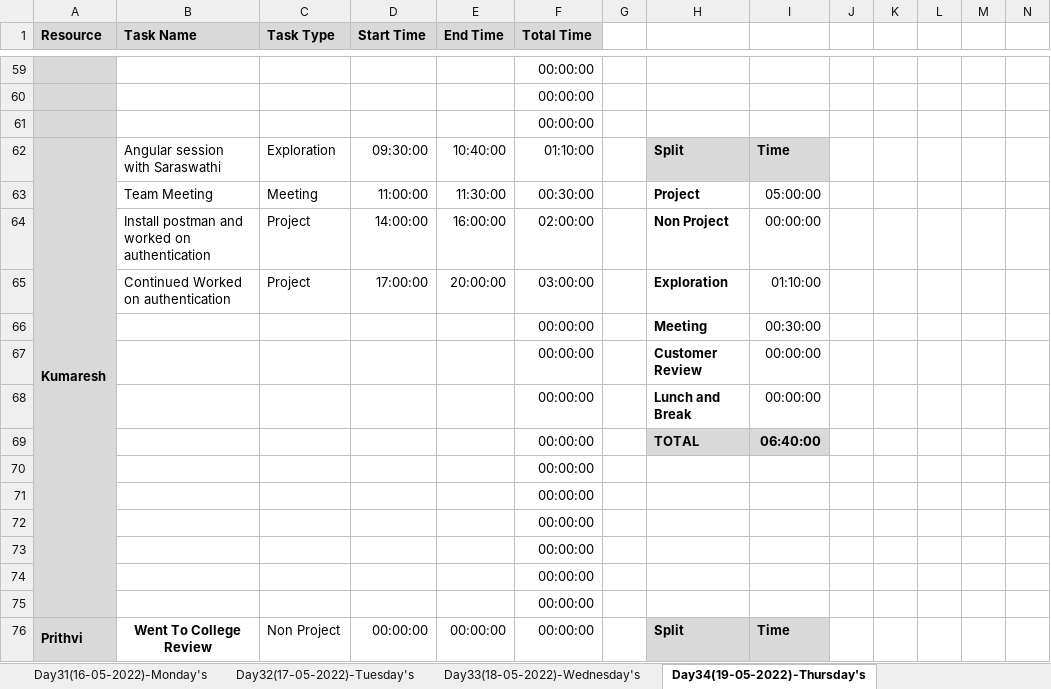
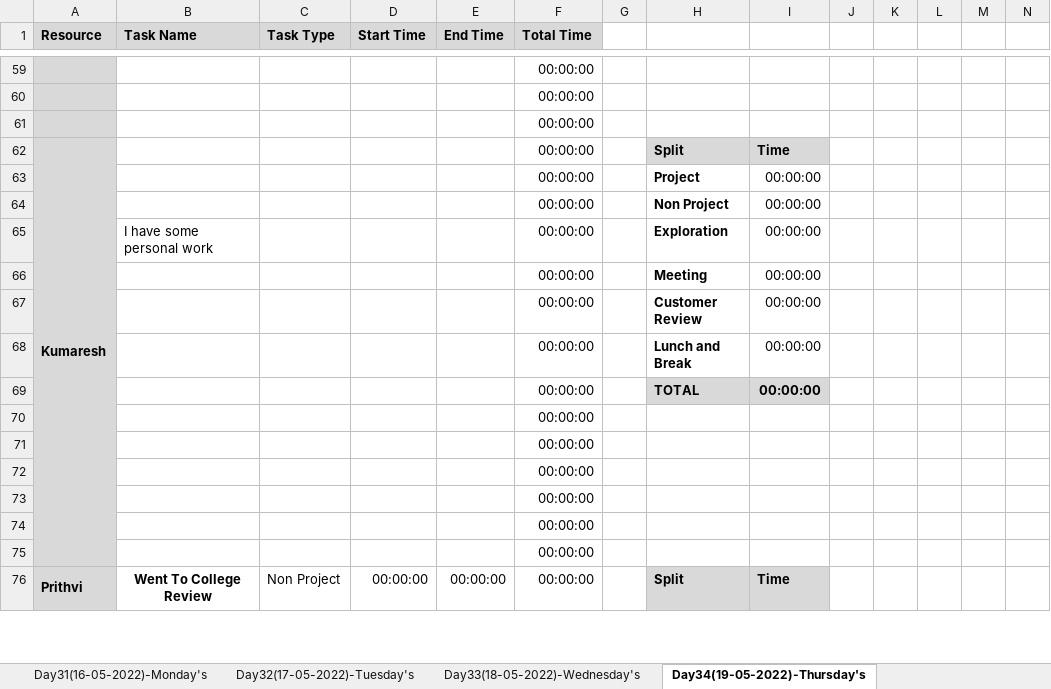
Before and after one commit to TeamAlpha01/Project, an Excel workbook: Process/Timesheet/Timesheet.xlsx, sheet Day34(19-05-2022)-Thursday's, drawn as a sheet; only a part is shown, gaps mark what is left out; values as stored, in another font and other column widths than the file's, no borders; conditional formats not drawn; removed rows and columns are numbered as before the commit, all else as after; rows hold the shown columns only; the diff names each change by its address in the sheet, - before the commit and + after, or states it on an @@ line.

```diff
--- a/Process/Timesheet/Timesheet.xlsx (sheet Day34(19-05-2022)-Thursday's)
+++ b/Process/Timesheet/Timesheet.xlsx (sheet Day34(19-05-2022)-Thursday's)
-B62 (Task Name): Angular session with Saraswathi
+B62 (Task Name): (empty)
-C62 (Task Type): Exploration
+C62 (Task Type): (empty)
-D62 (Start Time): 09:30:00
+D62 (Start Time): (empty)
-E62 (End Time): 10:40:00
+E62 (End Time): (empty)
-F62 (Total Time): 01:10:00
+F62 (Total Time): 00:00:00
-row 63:  | Team Meeting | Meeting | 11:00:00 | 11:30:00 | 00:30:00 |  | Project | 05:00:00
-row 64:  | Install postman and worked on authentication | Project | 14:00:00 | 16:00:00 | 02:00:00 |  | Non Project | 00:00:00
-row 65:  | Continued Worked on authentication | Project | 17:00:00 | 20:00:00 | 03:00:00 |  | Exploration | 01:10:00
+row 63:  |  |  |  |  | 00:00:00 |  | Project | 00:00:00
+row 64:  |  |  |  |  | 00:00:00 |  | Non Project | 00:00:00
+row 65:  | I have some personal work |  |  |  | 00:00:00 |  | Exploration | 00:00:00
-I66: 00:30:00
+I66: 00:00:00
-I69: 06:40:00
+I69: 00:00:00
```
Also changed, not shown: sheet Day36(21-05-2022)-Saturday's, sheet Day38(24-05-2022)-Tuesday's, sheet Day37(23-05-2022)-Monday's, sheet Day35(20-05-2022)-Friday's, sheet Day33(18-05-2022)-Wednesday's.
